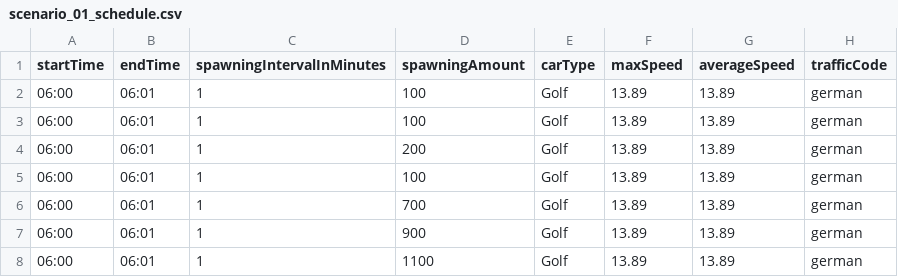
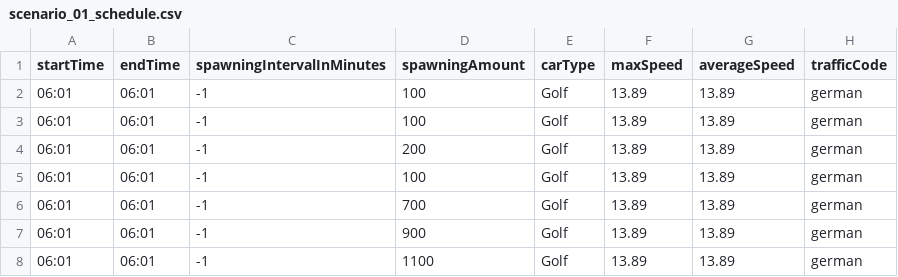
Before and after one commit to MARS-Group-HAW/model-soh, a CSV file: CarletonDrivingBox/resources/schedules/scenario_01_schedule.csv, drawn as a sheet; only a part is shown; the diff names each change by its address in the sheet, - before the commit and + after, or states it on an @@ line.

```diff
--- a/CarletonDrivingBox/resources/schedules/scenario_01_schedule.csv
+++ b/CarletonDrivingBox/resources/schedules/scenario_01_schedule.csv
-A2:A8 (startTime): 06:00
+A2:A8 (startTime): 06:01
-C2:C8 (spawningIntervalInMinutes): 1
+C2:C8 (spawningIntervalInMinutes): -1
```
Also changed, not shown: CarletonDrivingBox/resources/schedules/scenario_03_schedule.csv, CarletonDrivingBox/resources/schedules/scenario_04_schedule.csv, 13 other files.
